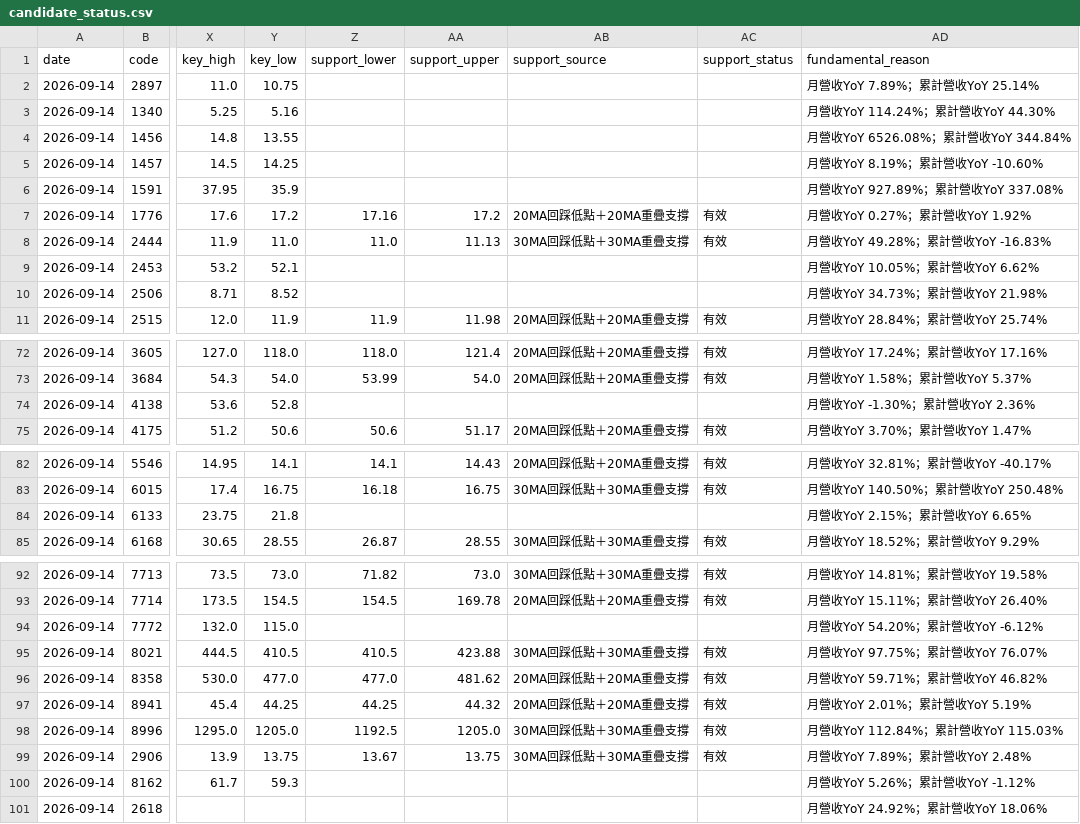
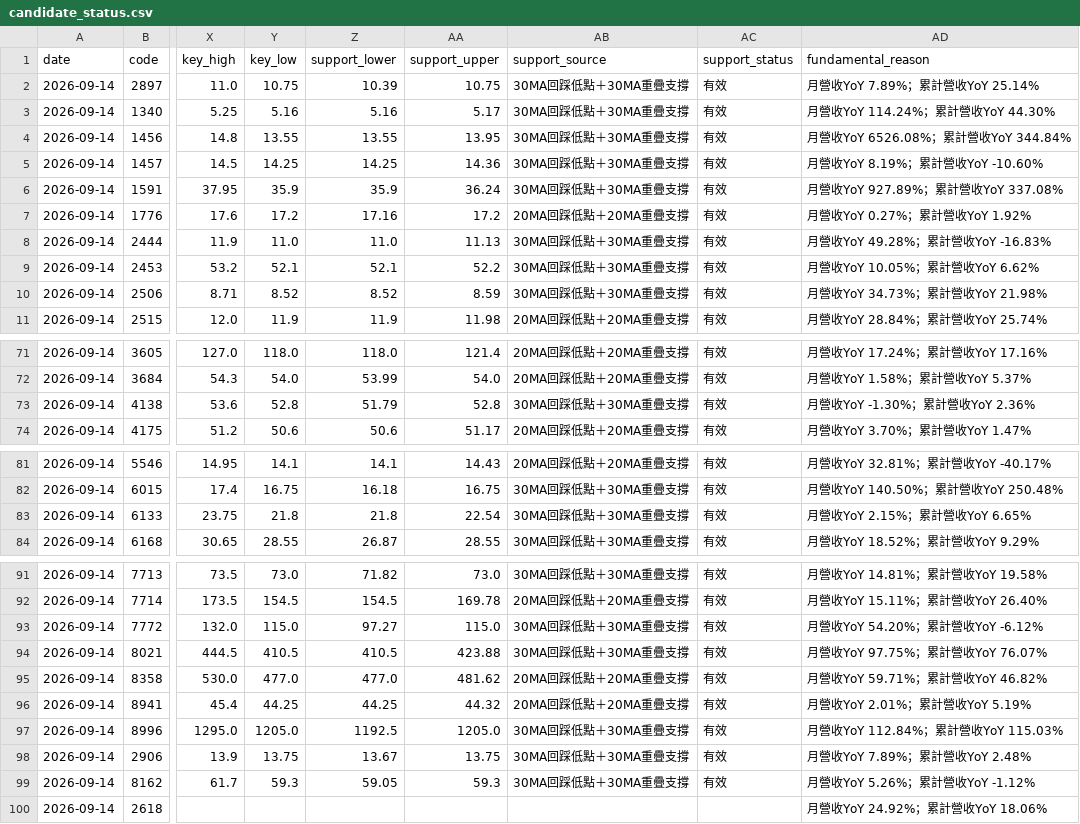
Before and after one commit to leowang51768-ops/lobster-radar-cloud, a CSV file: candidate_status.csv, drawn as a sheet; only a part is shown, gaps mark what is left out; addresses are those after the commit; the diff covers the shown part only; the diff names each change by its address in the sheet, - before the commit and + after, or states it on an @@ line.

```diff
--- a/candidate_status.csv
+++ b/candidate_status.csv
-Z2 (support_lower): (empty)
+Z2 (support_lower): 10.39
-AA2 (support_upper): (empty)
+AA2 (support_upper): 10.75
-AB2:AB6 (support_source): (empty)
+AB2:AB6 (support_source): 30MA回踩低點＋30MA重疊支撐
-AC2:AC6 (support_status): (empty)
+AC2:AC6 (support_status): 有效
-Z3 (support_lower): (empty)
+Z3 (support_lower): 5.16
-AA3 (support_upper): (empty)
+AA3 (support_upper): 5.17
-Z4 (support_lower): (empty)
+Z4 (support_lower): 13.55
-AA4 (support_upper): (empty)
+AA4 (support_upper): 13.95
-Z5 (support_lower): (empty)
+Z5 (support_lower): 14.25
-AA5 (support_upper): (empty)
+AA5 (support_upper): 14.36
-Z6 (support_lower): (empty)
+Z6 (support_lower): 35.9
-AA6 (support_upper): (empty)
+AA6 (support_upper): 36.24
-Z9 (support_lower): (empty)
+Z9 (support_lower): 52.1
-AA9 (support_upper): (empty)
+AA9 (support_upper): 52.2
-AB9:AB10 (support_source): (empty)
+AB9:AB10 (support_source): 30MA回踩低點＋30MA重疊支撐
-AC9:AC10 (support_status): (empty)
+AC9:AC10 (support_status): 有效
-Z10 (support_lower): (empty)
+Z10 (support_lower): 8.52
-AA10 (support_upper): (empty)
+AA10 (support_upper): 8.59
-Z73 (support_lower): (empty)
+Z73 (support_lower): 51.79
-AA73 (support_upper): (empty)
+AA73 (support_upper): 52.8
-AB73 (support_source): (empty)
+AB73 (support_source): 30MA回踩低點＋30MA重疊支撐
-AC73 (support_status): (empty)
+AC73 (support_status): 有效
-Z83 (support_lower): (empty)
+Z83 (support_lower): 21.8
-AA83 (support_upper): (empty)
+AA83 (support_upper): 22.54
-AB83 (support_source): (empty)
+AB83 (support_source): 30MA回踩低點＋30MA重疊支撐
-AC83 (support_status): (empty)
+AC83 (support_status): 有效
-Z93 (support_lower): (empty)
+Z93 (support_lower): 97.27
-AA93 (support_upper): (empty)
+AA93 (support_upper): 115.0
-AB93 (support_source): (empty)
+AB93 (support_source): 30MA回踩低點＋30MA重疊支撐
-AC93 (support_status): (empty)
+AC93 (support_status): 有效
-Z99 (support_lower): (empty)
+Z99 (support_lower): 59.05
-AA99 (support_upper): (empty)
+AA99 (support_upper): 59.3
-AB99 (support_source): (empty)
+AB99 (support_source): 30MA回踩低點＋30MA重疊支撐
-AC99 (support_status): (empty)
+AC99 (support_status): 有效
```
Also changed, not shown: 1 removed row and 64 edited cells elsewhere in this file, formal_recommendations.csv, 1 other file.
